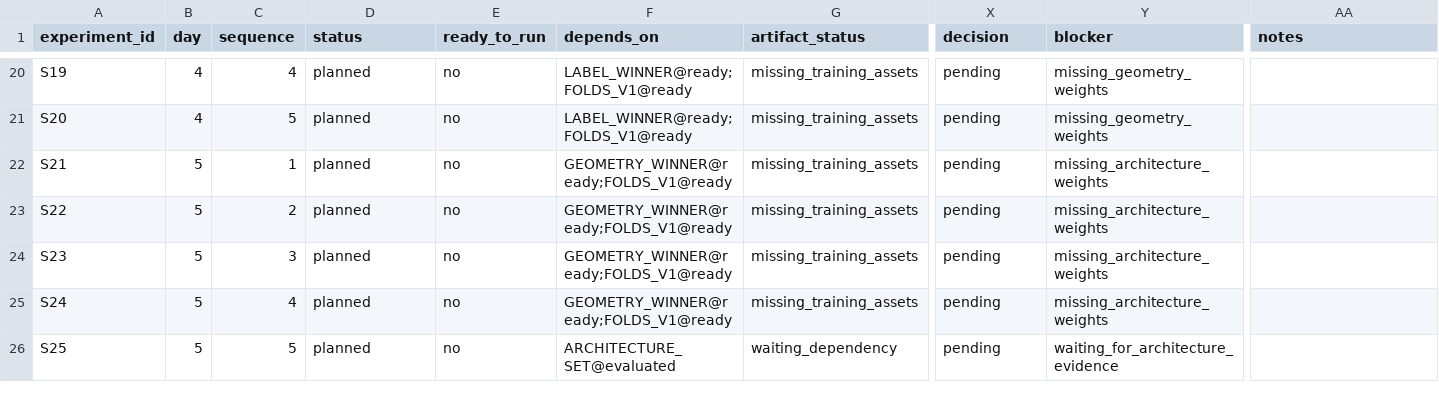
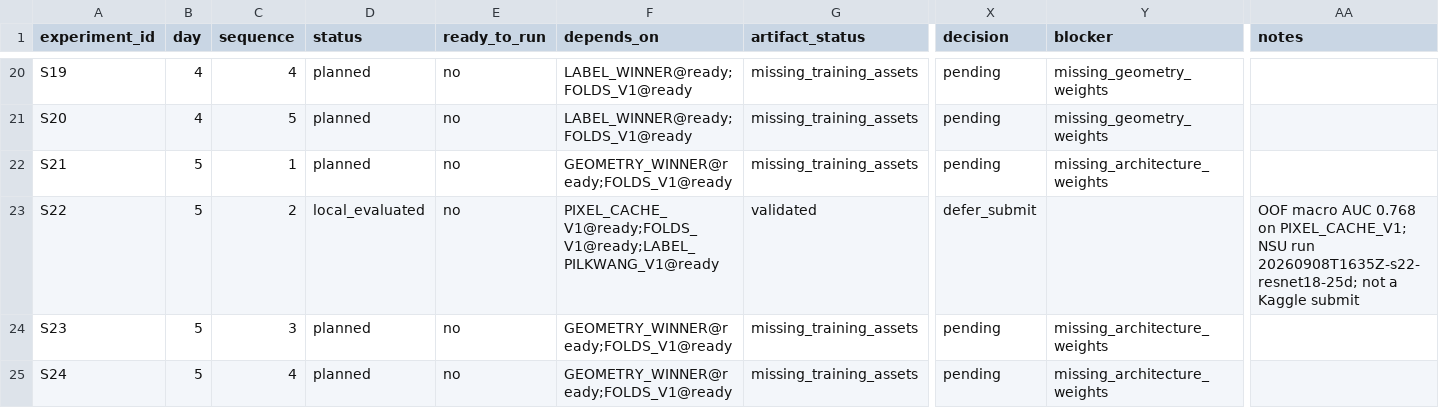
Before and after one commit to Gluzdov-Dmitrii/RSNA-Knee-Abnormality-Detection, a CSV file: ops/experiment_ledger.csv, drawn as a sheet; only a part is shown, gaps mark what is left out; the shorter side is filled out with more unchanged rows; the diff names each change by its address in the sheet, - before the commit and + after, or states it on an @@ line.

```diff
--- a/ops/experiment_ledger.csv
+++ b/ops/experiment_ledger.csv
-D23 (status): planned
+D23 (status): local_evaluated
-F23 (depends_on): GEOMETRY_WINNER@ready;FOLDS_V1@ready
+F23 (depends_on): PIXEL_CACHE_V1@ready;FOLDS_V1@ready;LABEL_PILKWANG_V1@ready
-G23 (artifact_status): missing_training_assets
+G23 (artifact_status): validated
-X23 (decision): pending
+X23 (decision): defer_submit
-Y23 (blocker): missing_architecture_weights
+Y23 (blocker): (empty)
-AA23 (notes): (empty)
+AA23 (notes): OOF macro AUC 0.768 on PIXEL_CACHE_V1; NSU run 20260908T1635Z-s22-resnet18-25d; not a Kaggle submit
```
Also changed, not shown: 10 other files.
